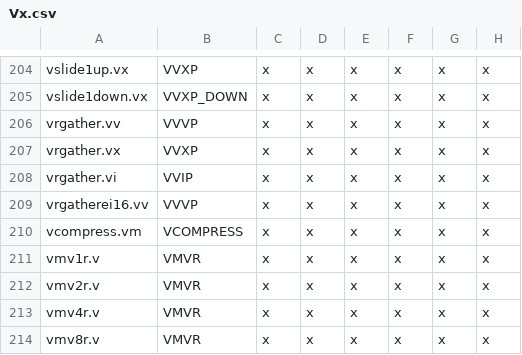
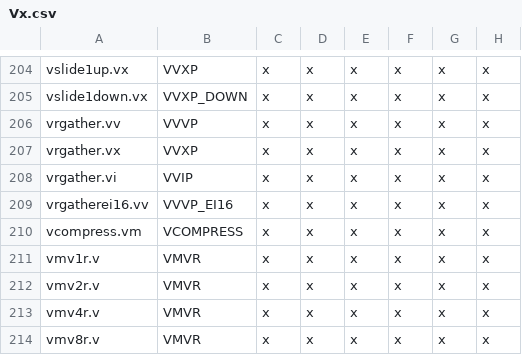
Before and after one commit to riscv-non-isa/riscv-arch-test, a CSV file: testplans/Vx.csv, drawn as a sheet; only a part is shown, gaps mark what is left out; the diff names each change by its address in the sheet, - before the commit and + after, or states it on an @@ line.

```diff
--- a/testplans/Vx.csv
+++ b/testplans/Vx.csv
-B209: VVVP
+B209: VVVP_EI16
```
Also changed, not shown: testplans/Vf.csv, 23 other files.
